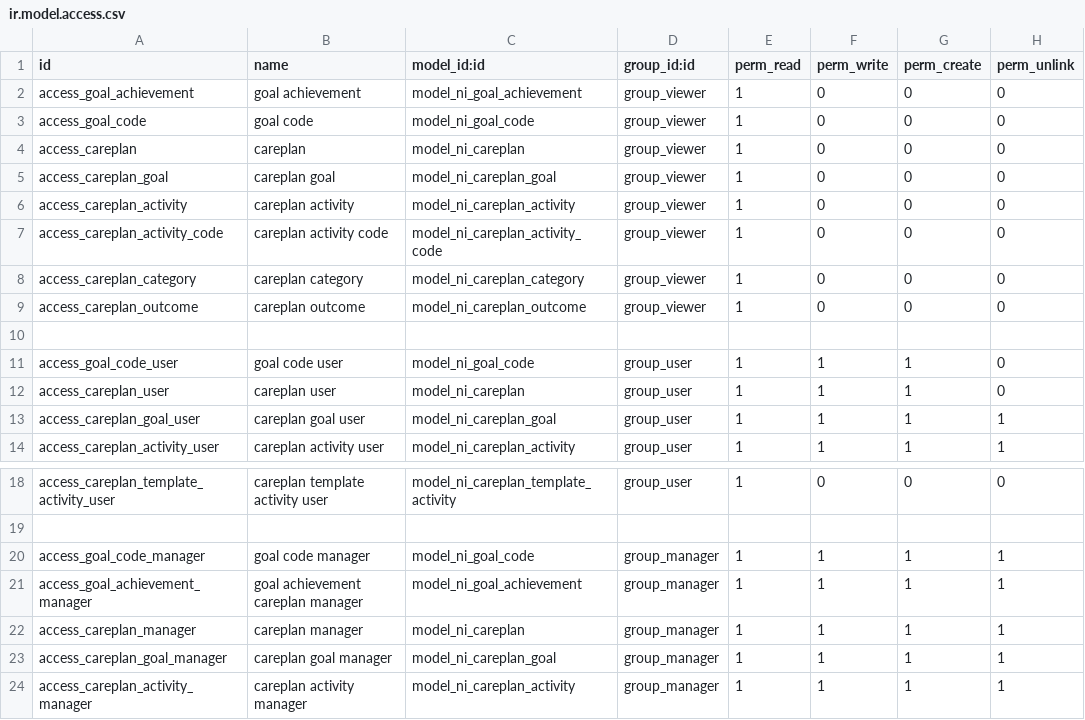
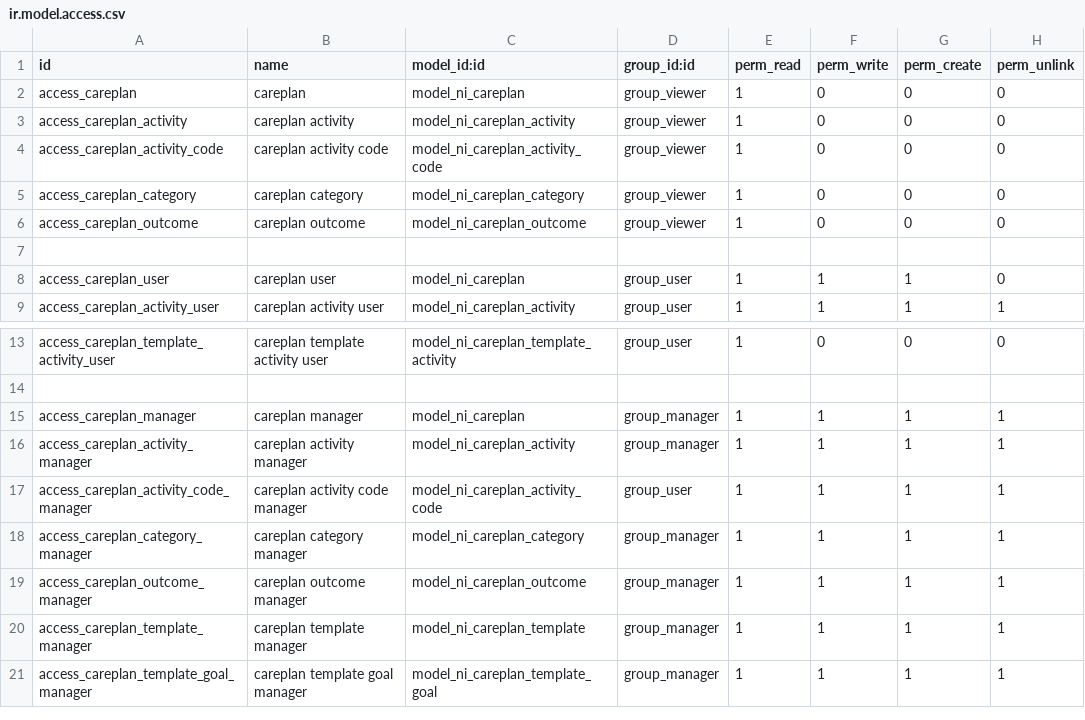
Before and after one commit to nirun-life/nirun, a CSV file: nirun_careplan/security/ir.model.access.csv, drawn as a sheet; only a part is shown, gaps mark what is left out; the shorter side is filled out with more unchanged rows; the diff names each change by its address in the sheet, - before the commit and + after, or states it on an @@ line.

Commit message:
[IMP] nirun_careplan: depend on goal

```diff
--- a/nirun_careplan/security/ir.model.access.csv
+++ b/nirun_careplan/security/ir.model.access.csv
-row 2: access_goal_achievement | goal achievement | model_ni_goal_achievement | group_viewer | 1 | 0 | 0 | 0
-row 3: access_goal_code | goal code | model_ni_goal_code | group_viewer | 1 | 0 | 0 | 0
-row 5: access_careplan_goal | careplan goal | model_ni_careplan_goal | group_viewer | 1 | 0 | 0 | 0
-row 11: access_goal_code_user | goal code user | model_ni_goal_code | group_user | 1 | 1 | 1 | 0
-row 13: access_careplan_goal_user | careplan goal user | model_ni_careplan_goal | group_user | 1 | 1 | 1 | 1
-row 20: access_goal_code_manager | goal code manager | model_ni_goal_code | group_manager | 1 | 1 | 1 | 1
-row 21: access_goal_achievement_manager | goal achievement careplan manager | model_ni_goal_achievement | group_manager | 1 | 1 | 1 | 1
-row 23: access_careplan_goal_manager | careplan goal manager | model_ni_careplan_goal | group_manager | 1 | 1 | 1 | 1
```
Also changed, not shown: 23 other files.
